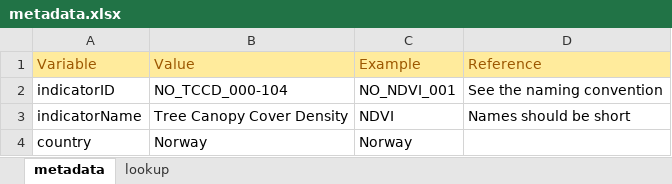
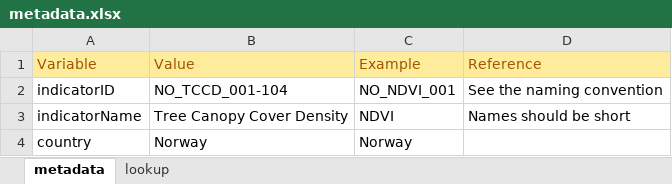
Before and after one commit to NINAnor/ecRxiv, an Excel workbook: indicators/NO_TCCD_001_104/metadata.xlsx, sheet metadata, drawn as a sheet; only a part is shown; values as stored, in another font and other column widths than the file's, no borders; the diff names each change by its address in the sheet, - before the commit and + after, or states it on an @@ line.

Commit message:
Corrected name indicator in the metadata

```diff
--- a/indicators/NO_TCCD_001_104/metadata.xlsx (sheet metadata)
+++ b/indicators/NO_TCCD_001_104/metadata.xlsx (sheet metadata)
-B2 (Value): NO_TCCD_000-104
+B2 (Value): NO_TCCD_001-104
```
